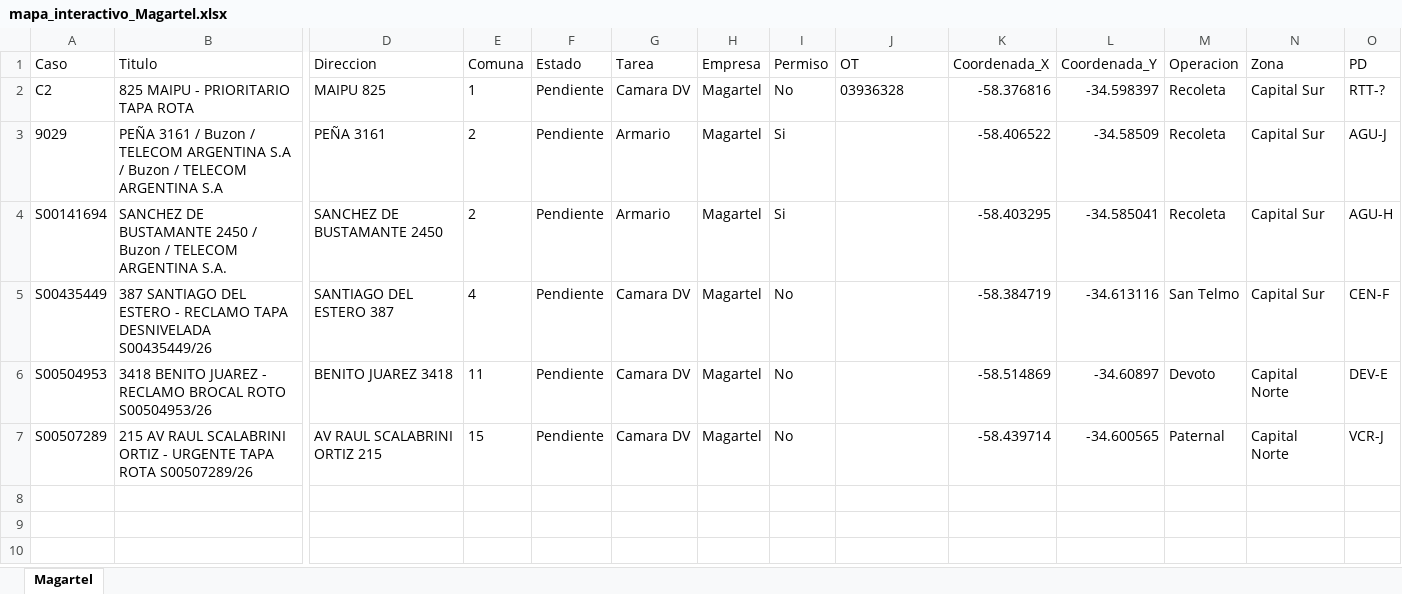
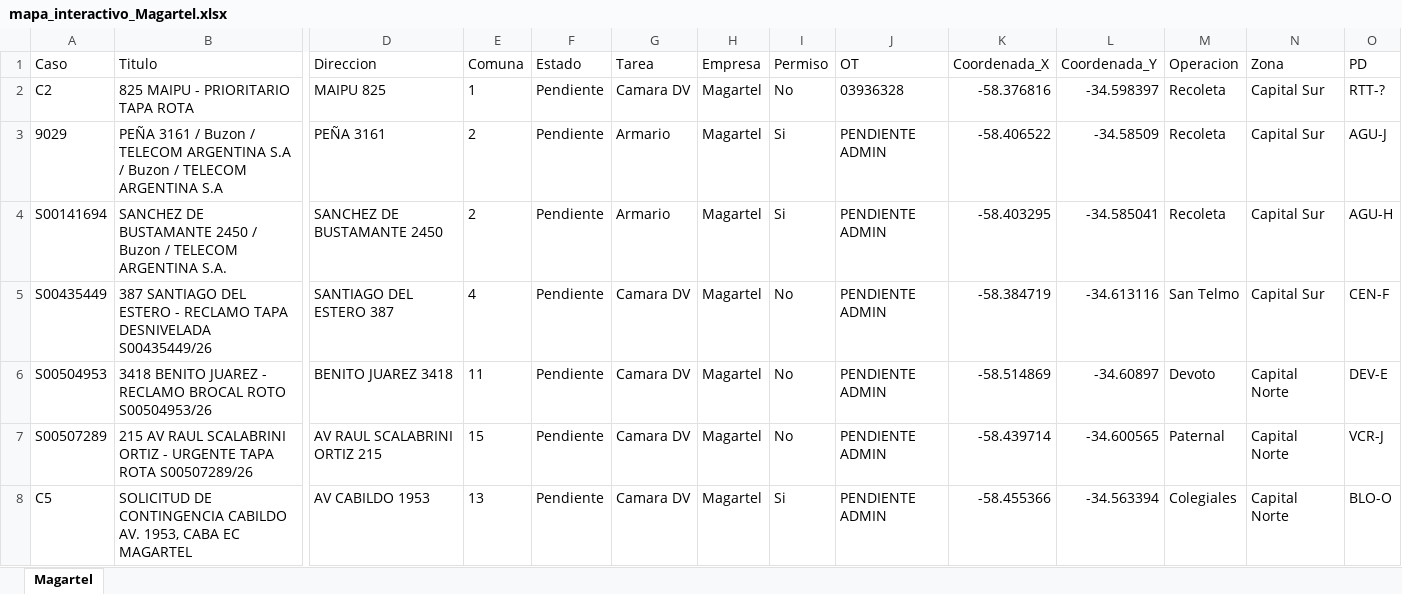
Before and after one commit to gestiondereclamosteco/magartel, an Excel workbook: mapa_interactivo_Magartel.xlsx, sheet Magartel, drawn as a sheet; only a part is shown, gaps mark what is left out; values as stored, in another font and other column widths than the file's, no borders; rows hold the shown columns only; the diff names each change by its address in the sheet, - before the commit and + after, or states it on an @@ line.

Commit message:
Actualizacion automatica del mapa (2026-05-05 07:23:21)

```diff
--- a/mapa_interactivo_Magartel.xlsx (sheet Magartel)
+++ b/mapa_interactivo_Magartel.xlsx (sheet Magartel)
-J3:J7 (OT): (empty)
+J3:J7 (OT): PENDIENTE ADMIN
+row 8: C5 | SOLICITUD DE CONTINGENCIA CABILDO AV. 1953, CABA EC MAGARTEL | AV CABILDO 1953 | 13 | Pendiente | Camara DV | Magartel | Si | PENDIENTE ADMIN | -58.455366 | -34.563394 | Colegiales | Capital Norte | BLO-O
```
Also changed, not shown: 1 other file.
